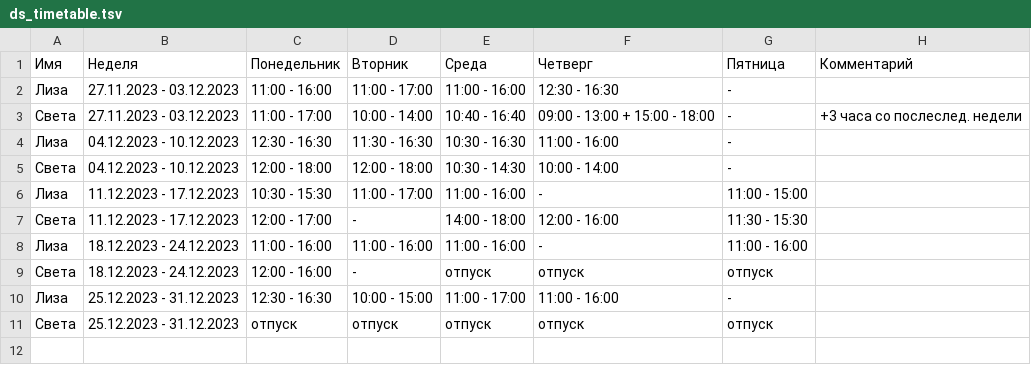
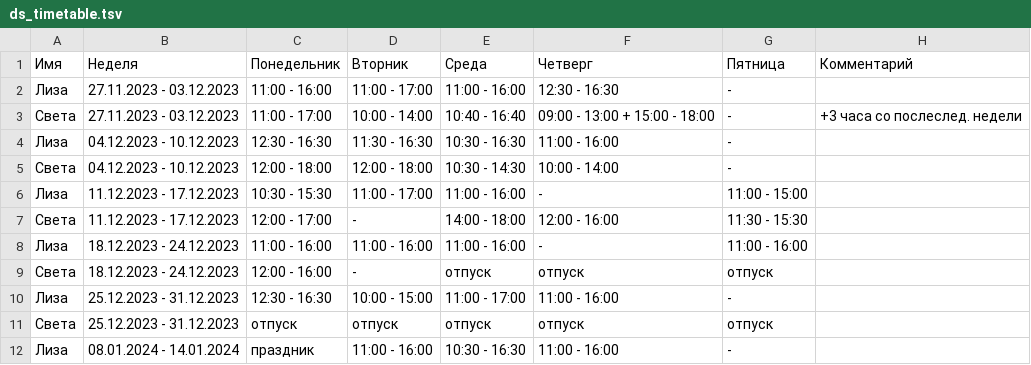
Before and after one commit to oadb-ds/timetable, a TSV file: ds_timetable.tsv, drawn as a sheet.

Commit message:
Update ds_timetable.tsv

```diff
--- a/ds_timetable.tsv
+++ b/ds_timetable.tsv
@@ -11 +11,2 @@
 Света	25.12.2023 - 31.12.2023	отпуск	отпуск	отпуск	отпуск	отпуск	
+Лиза	08.01.2024 - 14.01.2024	праздник	11:00 - 16:00	10:30 - 16:30	11:00 - 16:00	-	
```
